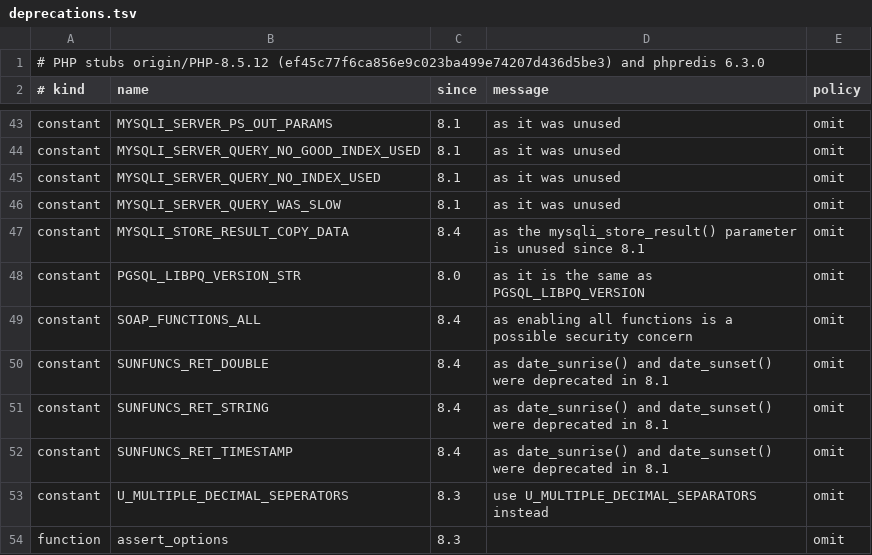
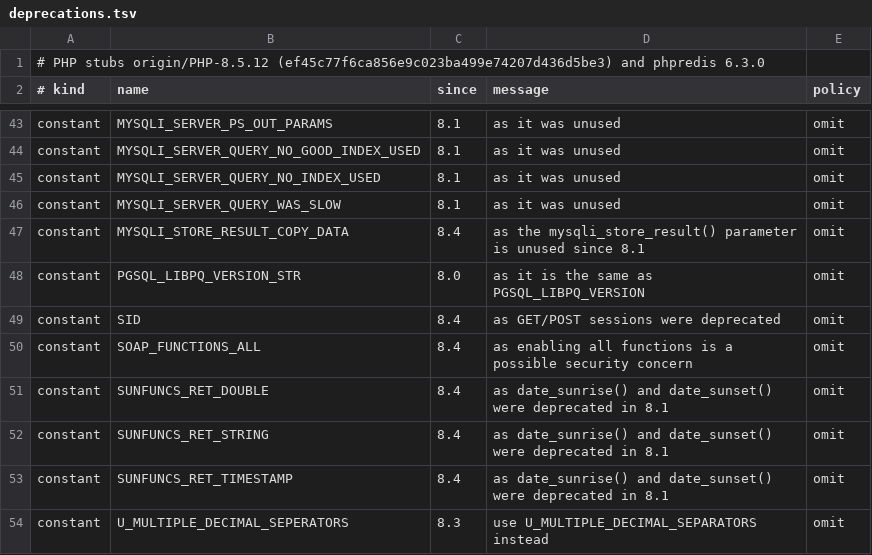
Before and after one commit to GijsRommers/Phera, a TSV file: crates/source/data/deprecations.tsv, drawn as a sheet; only a part is shown, gaps mark what is left out; the shorter side is filled out with more unchanged rows; the diff names each change by its address in the sheet, - before the commit and + after, or states it on an @@ line.

```diff
--- a/crates/source/data/deprecations.tsv
+++ b/crates/source/data/deprecations.tsv
+row 49: constant | SID | 8.4 | as GET/POST sessions were deprecated | omit
```
Also changed, not shown: 44 other files.
